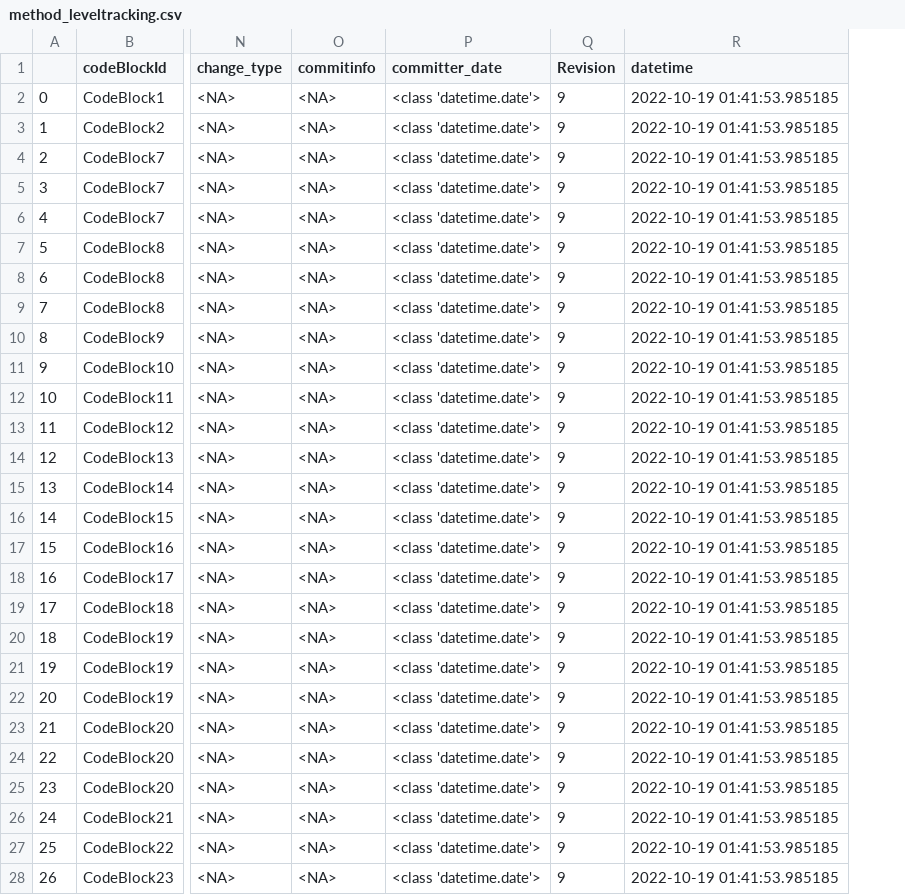
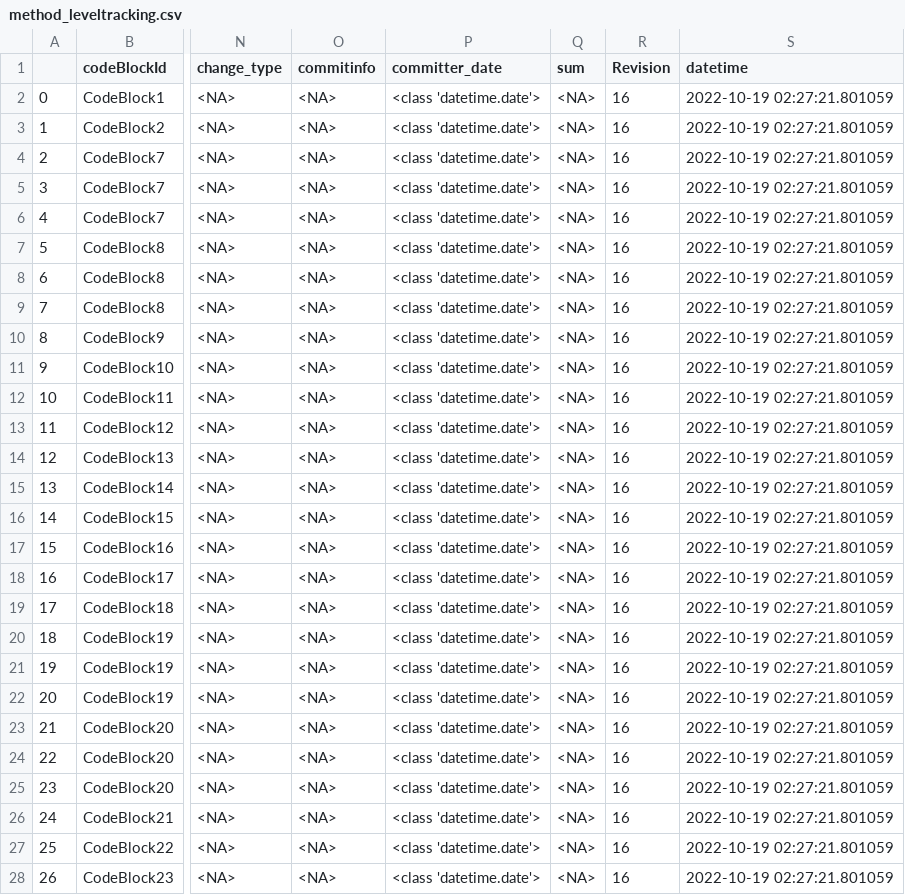
Before and after one commit to SoujanyaBasangari/test_project, a CSV file: method_leveltracking.csv, drawn as a sheet; only a part is shown, gaps mark what is left out; addresses are those after the commit; the diff covers the shown part only; the diff names each change by its address in the sheet, - before the commit and + after, or states it on an @@ line.

```diff
--- a/method_leveltracking.csv
+++ b/method_leveltracking.csv
+column Q (sum), rows 2-28: all <NA>
-R2:R28 (Revision): 9
+R2:R28 (Revision): 16
-S2:S28 (datetime): 2022-10-19 01:41:53.985185
+S2:S28 (datetime): 2022-10-19 02:27:21.801059
```
Also changed, not shown: 90 edited cells elsewhere in this file, 4 other files.
